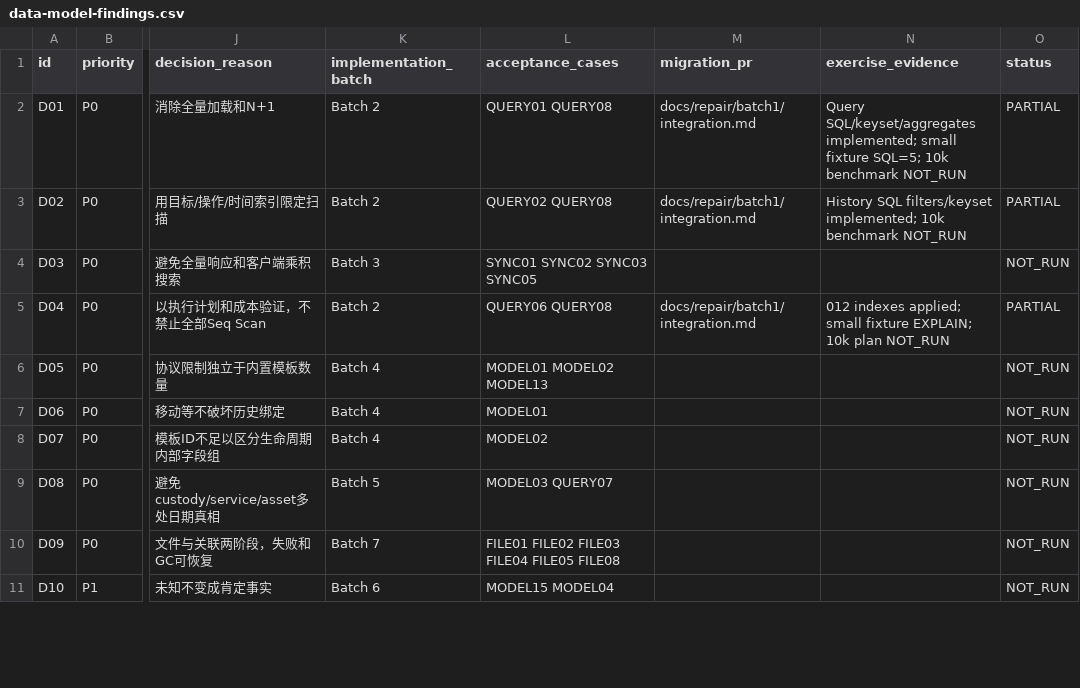
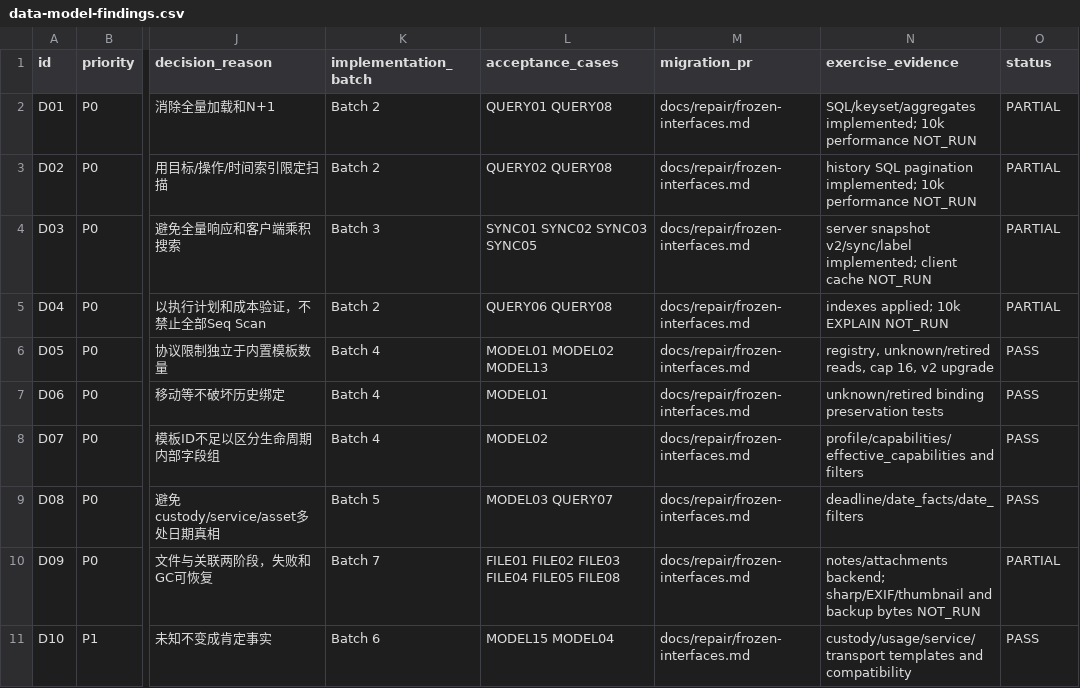
Before and after one commit to Cabbyte/Acornary, a CSV file: docs/data-model-findings.csv, drawn as a sheet; only a part is shown, gaps mark what is left out; the diff covers the shown part only; the diff names each change by its address in the sheet, - before the commit and + after, or states it on an @@ line.

Commit message:
Record backend completion evidence and final interface status

```diff
--- a/docs/data-model-findings.csv
+++ b/docs/data-model-findings.csv
-M2:M3 (migration_pr): docs/repair/batch1/integration.md
+M2:M3 (migration_pr): docs/repair/frozen-interfaces.md
-N2 (exercise_evidence): Query SQL/keyset/aggregates implemented; small fixture SQL=5; 10k benchmark NOT_RUN
+N2 (exercise_evidence): SQL/keyset/aggregates implemented; 10k performance NOT_RUN
-N3 (exercise_evidence): History SQL filters/keyset implemented; 10k benchmark NOT_RUN
+N3 (exercise_evidence): history SQL pagination implemented; 10k performance NOT_RUN
-M4 (migration_pr): (empty)
+M4 (migration_pr): docs/repair/frozen-interfaces.md
-N4 (exercise_evidence): (empty)
+N4 (exercise_evidence): server snapshot v2/sync/label implemented; client cache NOT_RUN
-O4 (status): NOT_RUN
+O4 (status): PARTIAL
-M5 (migration_pr): docs/repair/batch1/integration.md
+M5 (migration_pr): docs/repair/frozen-interfaces.md
-N5 (exercise_evidence): 012 indexes applied; small fixture EXPLAIN; 10k plan NOT_RUN
+N5 (exercise_evidence): indexes applied; 10k EXPLAIN NOT_RUN
-M6:M11 (migration_pr): (empty)
+M6:M11 (migration_pr): docs/repair/frozen-interfaces.md
-N6 (exercise_evidence): (empty)
+N6 (exercise_evidence): registry, unknown/retired reads, cap 16, v2 upgrade
-O6:O9 (status): NOT_RUN
+O6:O9 (status): PASS
-N7 (exercise_evidence): (empty)
+N7 (exercise_evidence): unknown/retired binding preservation tests
-N8 (exercise_evidence): (empty)
+N8 (exercise_evidence): profile/capabilities/effective_capabilities and filters
-N9 (exercise_evidence): (empty)
+N9 (exercise_evidence): deadline/date_facts/date_filters
-N10 (exercise_evidence): (empty)
+N10 (exercise_evidence): notes/attachments backend; sharp/EXIF/thumbnail and backup bytes NOT_RUN
-O10 (status): NOT_RUN
+O10 (status): PARTIAL
-N11 (exercise_evidence): (empty)
+N11 (exercise_evidence): custody/usage/service/transport templates and compatibility
-O11 (status): NOT_RUN
+O11 (status): PASS
```
Also changed, not shown: 88 edited cells elsewhere in this file, 4 other files.
